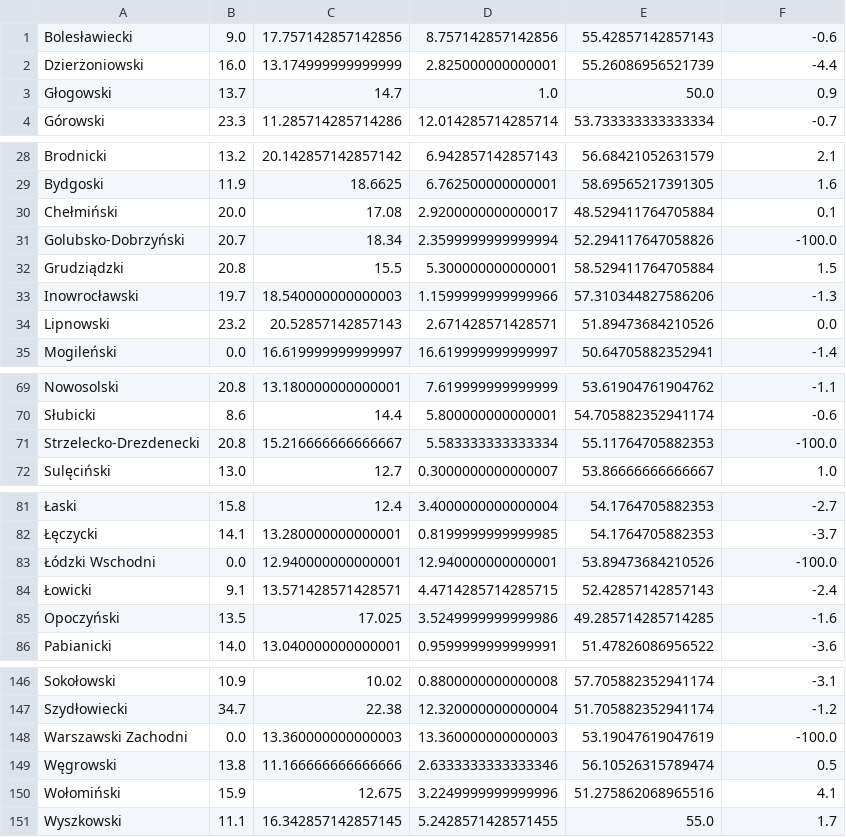
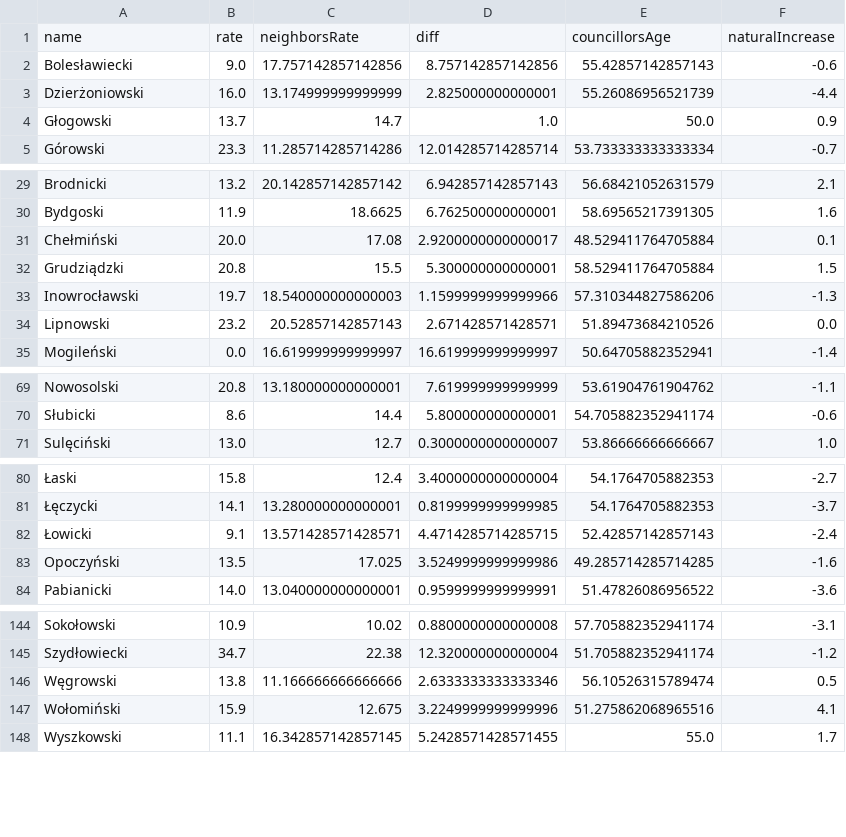
Before and after one commit to mentels/ZTIS, a CSV file: haskell/reports/countyStats.csv, drawn as a sheet; only a part is shown, gaps mark what is left out; removed rows and columns are numbered as before the commit, all else as after; the diff covers the shown part only; the diff names each change by its address in the sheet, - before the commit and + after, or states it on an @@ line.

```diff
--- a/haskell/reports/countyStats.csv
+++ b/haskell/reports/countyStats.csv
+row 1: name | rate | neighborsRate | diff | councillorsAge | naturalIncrease
-row 31: Golubsko-Dobrzyński | 20.7 | 18.34 | 2.3599999999999994 | 52.294117647058826 | -100.0
-row 71: Strzelecko-Drezdenecki | 20.8 | 15.216666666666667 | 5.583333333333334 | 55.11764705882353 | -100.0
-row 83: Łódzki Wschodni | 0.0 | 12.940000000000001 | 12.940000000000001 | 53.89473684210526 | -100.0
-row 148: Warszawski Zachodni | 0.0 | 13.360000000000003 | 13.360000000000003 | 53.19047619047619 | -100.0
```
Also changed, not shown: 4 removed rows elsewhere in this file, 3 other files.
